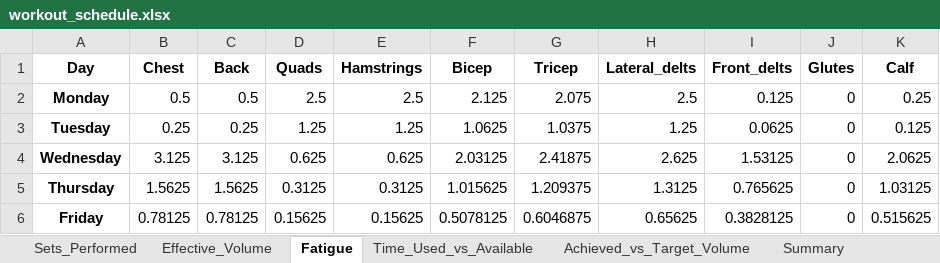
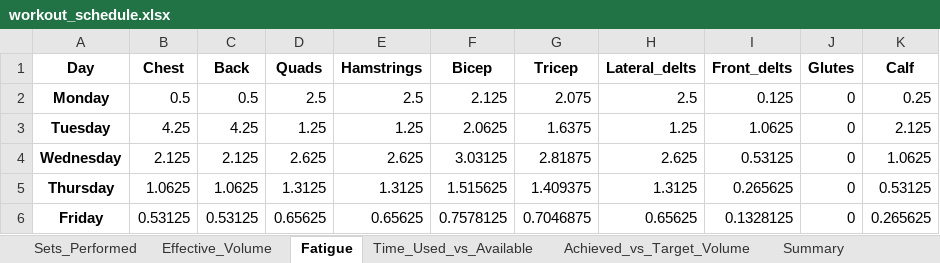
Before and after one commit to Jdrachmann/The_dynamic_scheduler, an Excel workbook: Dynamic Scheduler/Results/workout_schedule.xlsx, sheet Fatigue, drawn as a sheet; only a part is shown; values as stored, in another font and other column widths than the file's, no borders; the diff covers the shown part only; the diff names each change by its address in the sheet, - before the commit and + after, or states it on an @@ line.

```diff
--- a/Dynamic Scheduler/Results/workout_schedule.xlsx (sheet Fatigue)
+++ b/Dynamic Scheduler/Results/workout_schedule.xlsx (sheet Fatigue)
-B3 (Chest): 0.25
+B3 (Chest): 4.25
-C3 (Back): 0.25
+C3 (Back): 4.25
-F3 (Bicep): 1.0625
+F3 (Bicep): 2.0625
-G3 (Tricep): 1.0375
+G3 (Tricep): 1.6375
-I3 (Front_delts): 0.0625
+I3 (Front_delts): 1.0625
-K3 (Calf): 0.125
+K3 (Calf): 2.125
-B4 (Chest): 3.125
+B4 (Chest): 2.125
-C4 (Back): 3.125
+C4 (Back): 2.125
-D4 (Quads): 0.625
+D4 (Quads): 2.625
-E4 (Hamstrings): 0.625
+E4 (Hamstrings): 2.625
-F4 (Bicep): 2.03125
+F4 (Bicep): 3.03125
-G4 (Tricep): 2.41875
+G4 (Tricep): 2.81875
-I4 (Front_delts): 1.53125
+I4 (Front_delts): 0.53125
-K4 (Calf): 2.0625
+K4 (Calf): 1.0625
-B5 (Chest): 1.5625
+B5 (Chest): 1.0625
-C5 (Back): 1.5625
+C5 (Back): 1.0625
-D5 (Quads): 0.3125
+D5 (Quads): 1.3125
-E5 (Hamstrings): 0.3125
+E5 (Hamstrings): 1.3125
-F5 (Bicep): 1.015625
+F5 (Bicep): 1.515625
-G5 (Tricep): 1.209375
+G5 (Tricep): 1.409375
-I5 (Front_delts): 0.765625
+I5 (Front_delts): 0.265625
-K5 (Calf): 1.03125
+K5 (Calf): 0.53125
-B6 (Chest): 0.78125
+B6 (Chest): 0.53125
-C6 (Back): 0.78125
+C6 (Back): 0.53125
-D6 (Quads): 0.15625
+D6 (Quads): 0.65625
-E6 (Hamstrings): 0.15625
+E6 (Hamstrings): 0.65625
-F6 (Bicep): 0.5078125
+F6 (Bicep): 0.7578125
-G6 (Tricep): 0.6046875
+G6 (Tricep): 0.7046875
-I6 (Front_delts): 0.3828125
+I6 (Front_delts): 0.1328125
-K6 (Calf): 0.515625
+K6 (Calf): 0.265625
```
Also changed, not shown: 16 edited cells elsewhere in this sheet, sheet Effective_Volume, sheet Sets_Performed, sheet Achieved_vs_Target_Volume, sheet Summary, sheet Time_Used_vs_Available, 1 other file.
